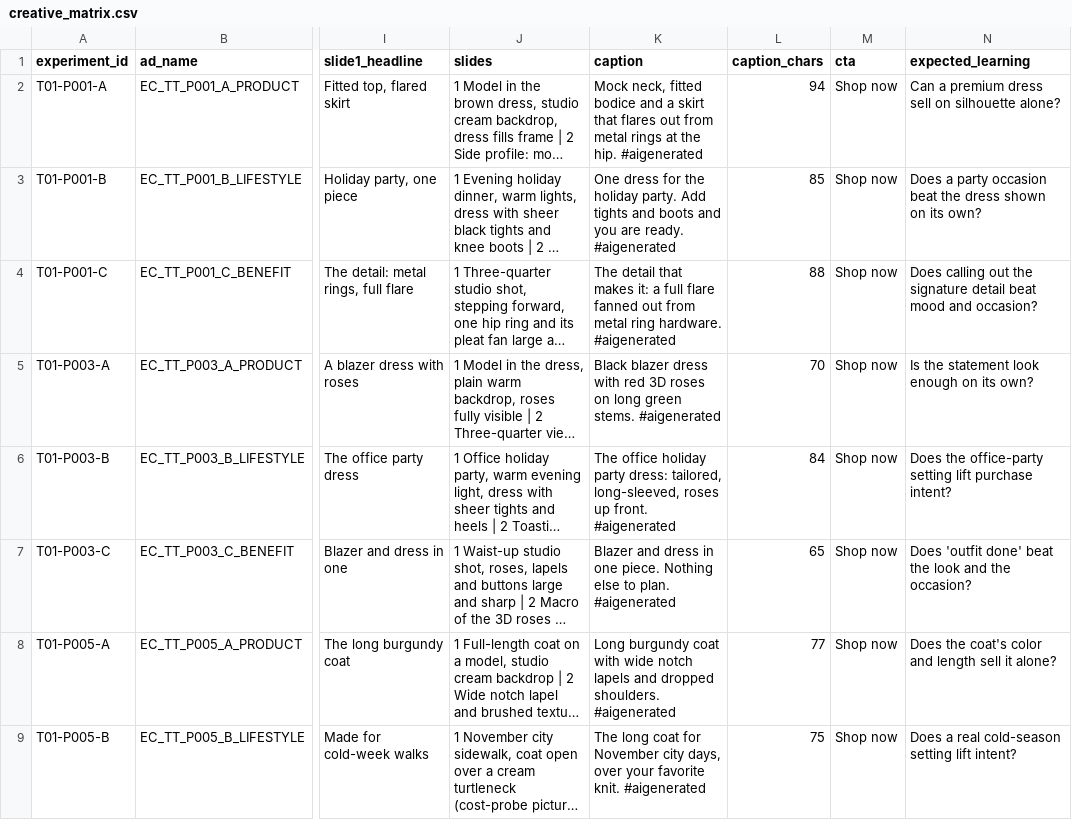
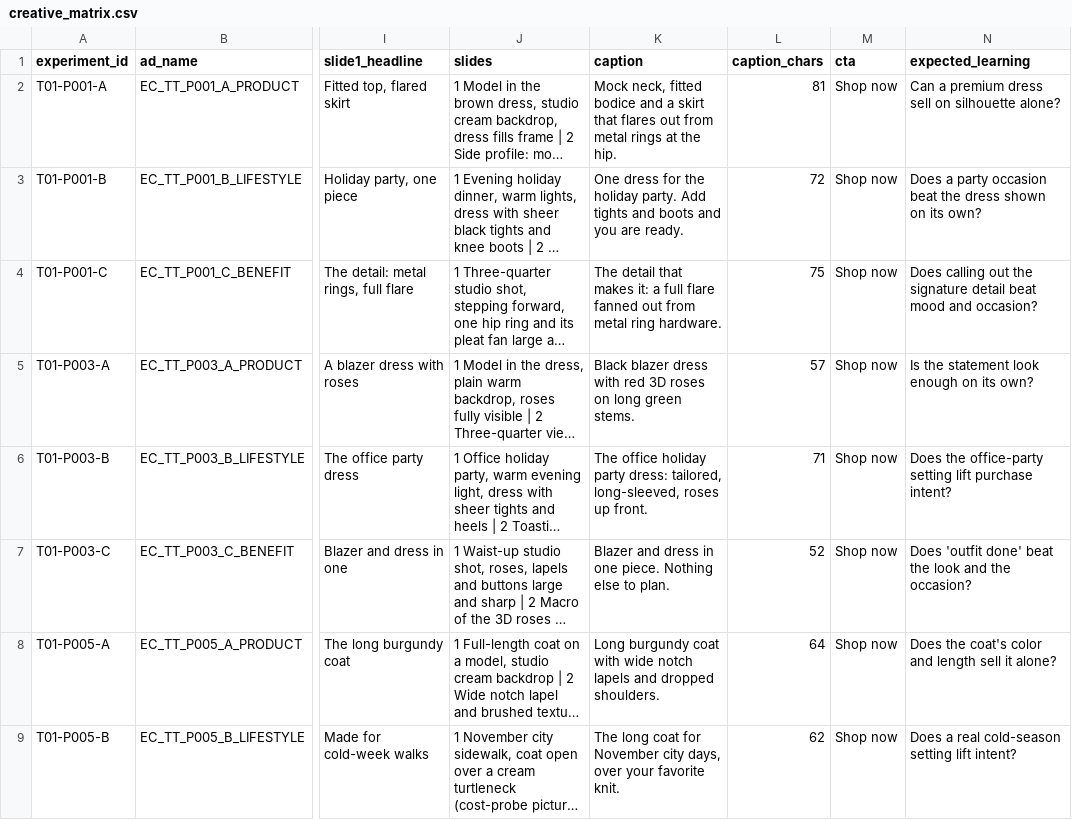
Before and after one commit to benstanisclasse/ember-clove-hub, a CSV file: research/ads/tiktok/product_tests/ec_product_test_01/creative_matrix.csv, drawn as a sheet; only a part is shown, gaps mark what is left out; long unchanged cells end in …; the diff covers the shown part only; the diff names each change by its address in the sheet, - before the commit and + after, or states it on an @@ line.

```diff
--- a/research/ads/tiktok/product_tests/ec_product_test_01/creative_matrix.csv
+++ b/research/ads/tiktok/product_tests/ec_product_test_01/creative_matrix.csv
-K2 (caption): …the hip. #aigenerated
+K2 (caption): …the hip.
-L2 (caption_chars): 94
+L2 (caption_chars): 81
-K3 (caption): …are ready. #aigenerated
+K3 (caption): …are ready.
-L3 (caption_chars): 85
+L3 (caption_chars): 72
-K4 (caption): …ring hardware. #aigenerated
+K4 (caption): …ring hardware.
-L4 (caption_chars): 88
+L4 (caption_chars): 75
-K5 (caption): …green stems. #aigenerated
+K5 (caption): …green stems.
-L5 (caption_chars): 70
+L5 (caption_chars): 57
-K6 (caption): …up front. #aigenerated
+K6 (caption): …up front.
-L6 (caption_chars): 84
+L6 (caption_chars): 71
-K7 (caption): …to plan. #aigenerated
+K7 (caption): …to plan.
-L7 (caption_chars): 65
+L7 (caption_chars): 52
-K8 (caption): …dropped shoulders. #aigenerated
+K8 (caption): …dropped shoulders.
-L8 (caption_chars): 77
+L8 (caption_chars): 64
-K9 (caption): …favorite knit. #aigenerated
+K9 (caption): …favorite knit.
-L9 (caption_chars): 75
+L9 (caption_chars): 62
```
Also changed, not shown: 44 edited cells elsewhere in this file, 5 other files.
